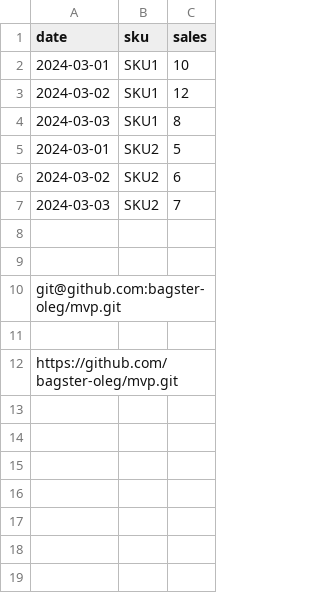
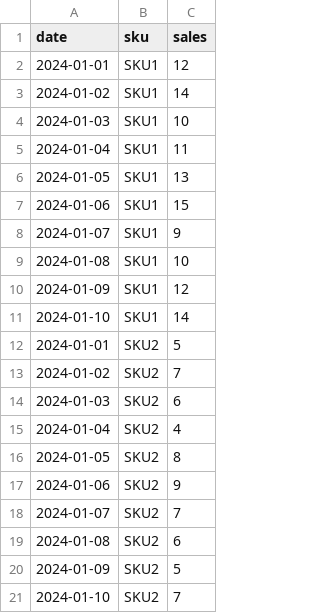
Before and after one commit to bagster-oleg/mvp, a CSV file: sample_data.csv, drawn as a sheet.

```diff
--- a/sample_data.csv
+++ b/sample_data.csv
@@ -1,12 +1,21 @@
 date,sku,sales
-2024-03-01,SKU1,10
-2024-03-02,SKU1,12
-2024-03-03,SKU1,8
-2024-03-01,SKU2,5
-2024-03-02,SKU2,6
-2024-03-03,SKU2,7
-
-
-git@github.com:bagster-oleg/mvp.git
-
-https://github.com/bagster-oleg/mvp.git
+2024-01-01,SKU1,12
+2024-01-02,SKU1,14
+2024-01-03,SKU1,10
+2024-01-04,SKU1,11
+2024-01-05,SKU1,13
+2024-01-06,SKU1,15
+2024-01-07,SKU1,9
+2024-01-08,SKU1,10
+2024-01-09,SKU1,12
+2024-01-10,SKU1,14
+2024-01-01,SKU2,5
+2024-01-02,SKU2,7
+2024-01-03,SKU2,6
+2024-01-04,SKU2,4
+2024-01-05,SKU2,8
+2024-01-06,SKU2,9
+2024-01-07,SKU2,7
+2024-01-08,SKU2,6
+2024-01-09,SKU2,5
+2024-01-10,SKU2,7
```
Also changed, not shown: 2 other files.
